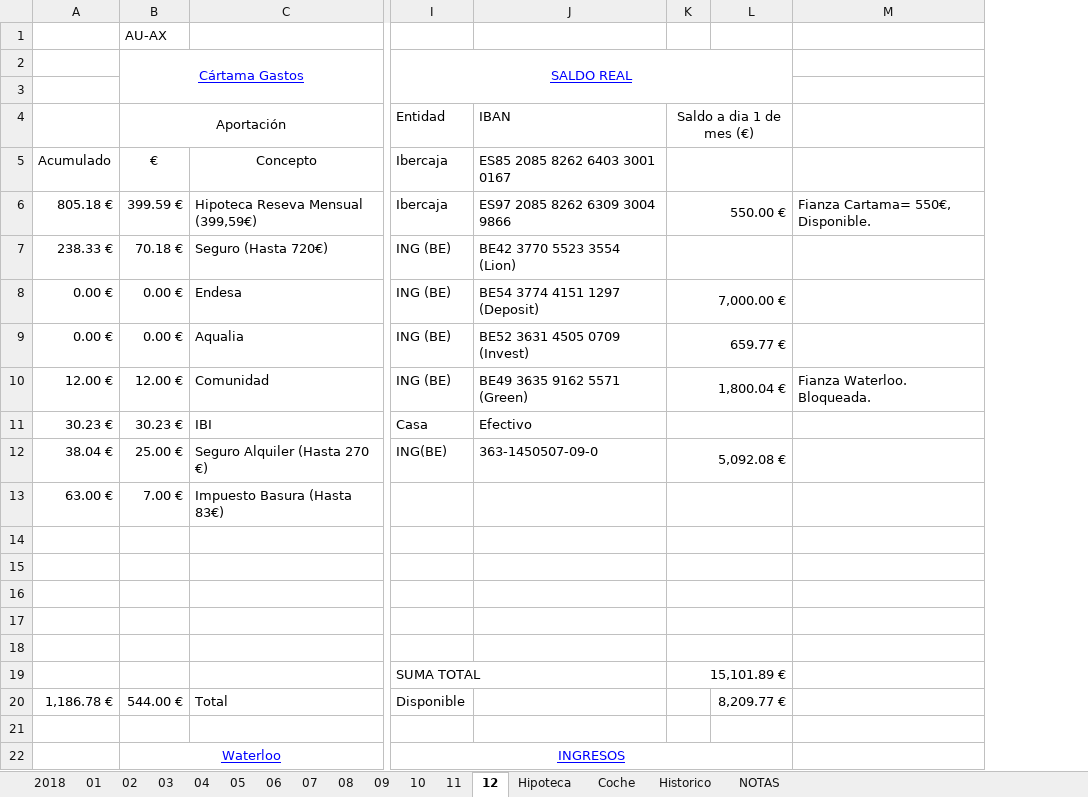
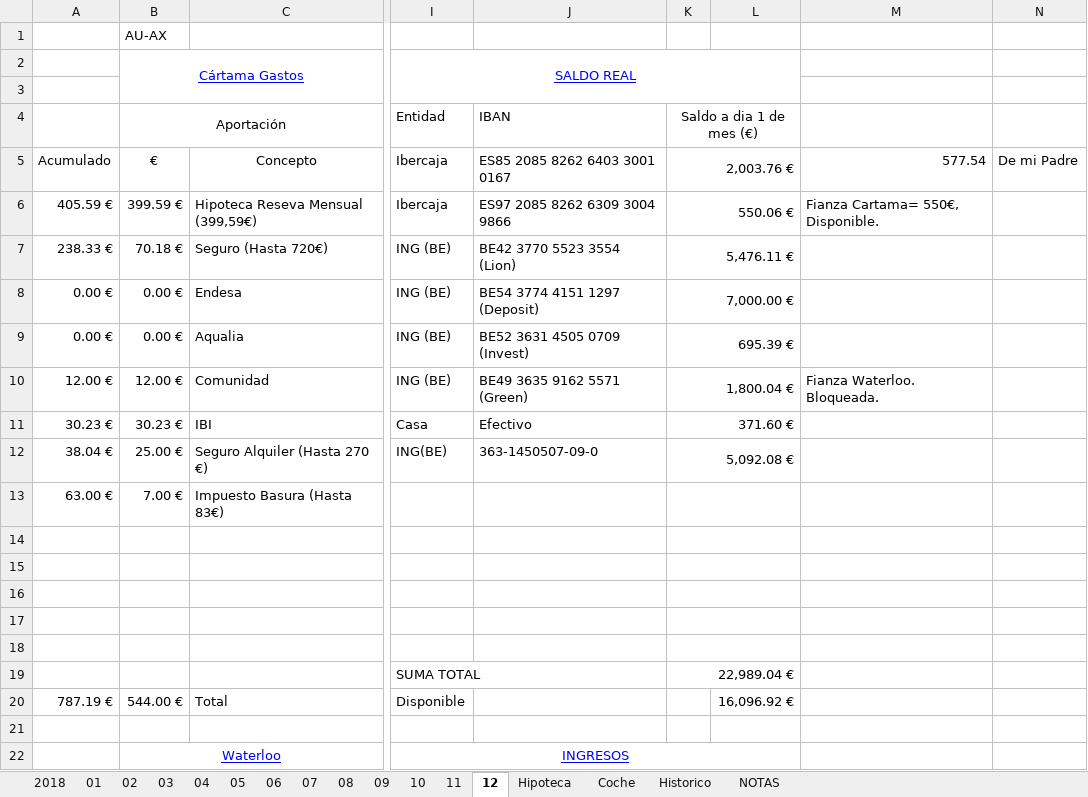
Before and after one commit to mrojassuarez/MRS_Manager, an Excel workbook: 2018/2018.xlsx, sheet 12, drawn as a sheet; only a part is shown, gaps mark what is left out; values as stored, in another font and other column widths than the file's, no borders; removed rows and columns are numbered as before the commit, all else as after; the diff names each change by its address in the sheet, - before the commit and + after, or states it on an @@ line.

```diff
--- a/2018/2018.xlsx (sheet 12)
+++ b/2018/2018.xlsx (sheet 12)
-column L, row 20: 8,209.77 €
+column L, row 20: 16,096.92 €
+column N, row 5: De mi Padre
-K5: (empty)
+K5: 2,003.76 €
-M5: (empty)
+M5: 577.54
-A6: 805.18 €
+A6: 405.59 €
-K6: 550.00 €
+K6: 550.06 €
-K7: (empty)
+K7: 5,476.11 €
-K9: 659.77 €
+K9: 695.39 €
-K11: (empty)
+K11: 371.60 €
-K19: 15,101.89 €
+K19: 22,989.04 €
-A20: 1,186.78 €
+A20: 787.19 €
```
Also changed, not shown: sheet 2018, sheet 11, 2019/2019.xlsx, Redmine_Manager.xlsx.
